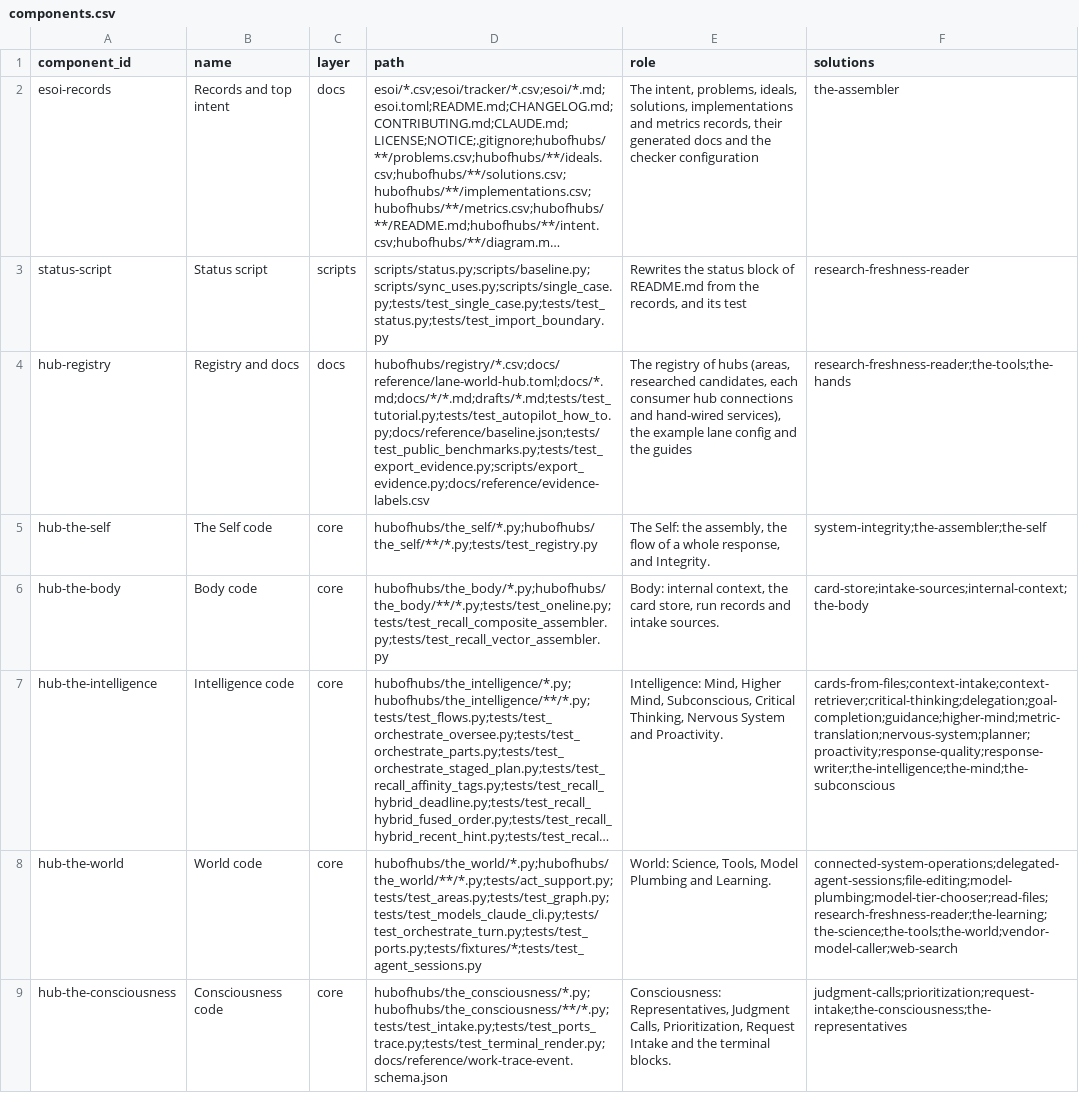
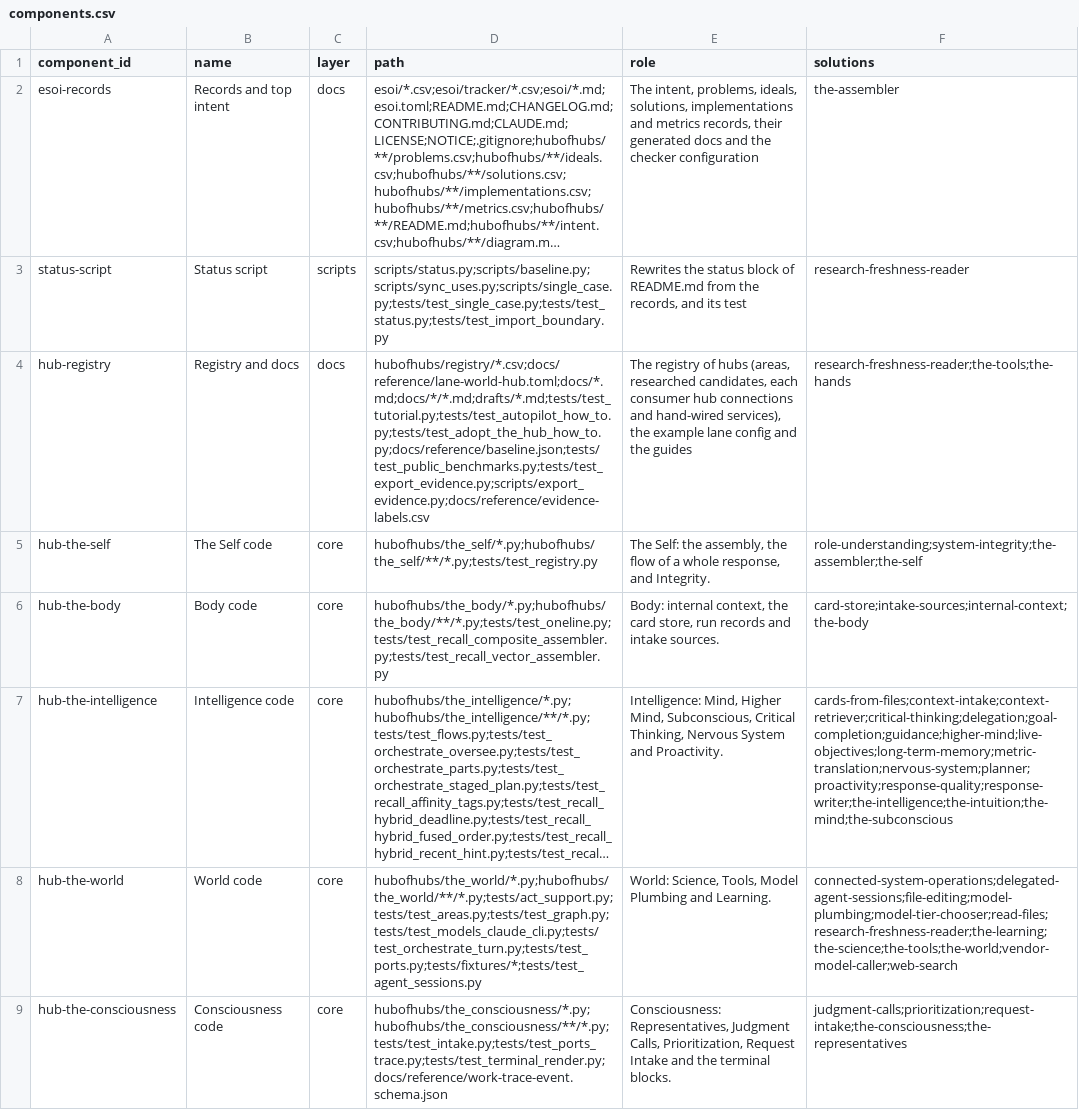
Before and after one commit to SpiritualData/ai-hub-of-hubs-structure, a CSV file: esoi/components.csv, drawn as a sheet; only a part is shown; long unchanged cells end in …; the diff names each change by its address in the sheet, - before the commit and + after, or states it on an @@ line.

```diff
--- a/esoi/components.csv
+++ b/esoi/components.csv
-D4 (path): hubofhubs/registry/*.csv;docs/reference/lane-world-hub.toml;docs/*.md;docs/*/*.md;drafts/*.md;tests/test_tutorial.py;tests/test_autopilot_how_to.py;docs/reference/baseline.json;tests/test_public_benchmarks.py;tests/test_export_evidence.py;scripts/export_evidence.py;docs/reference/evidence-labels.csv
+D4 (path): hubofhubs/registry/*.csv;docs/reference/lane-world-hub.toml;docs/*.md;docs/*/*.md;drafts/*.md;tests/test_tutorial.py;tests/test_autopilot_how_to.py;tests/test_adopt_the_hub_how_to.py;docs/reference/baseline.json;tests/test_public_benchmarks.py;tests/test_export_evidence.py;scripts/export_evidence.py;docs/reference/evidence-labels.csv
-F5 (solutions): system-integrity;the-assembler;the-self
+F5 (solutions): role-understanding;system-integrity;the-assembler;the-self
-F7 (solutions): cards-from-files;context-intake;context-retriever;critical-thinking;delegation;goal-completion;guidance;higher-mind;metric-translation;nervous-system;planner;proactivity;response-quality;response-writer;the-intelligence;the-mind;the-subconscious
+F7 (solutions): cards-from-files;context-intake;context-retriever;critical-thinking;delegation;goal-completion;guidance;higher-mind;live-objectives;long-term-memory;metric-translation;nervous-system;planner;proactivity;response-quality;response-writer;the-intelligence;the-intuition;the-mind;the-subconscious
```
Also changed, not shown: esoi/results.csv, hubofhubs/the_intelligence/higher_mind/guidance/solutions.csv, 8 other files.
